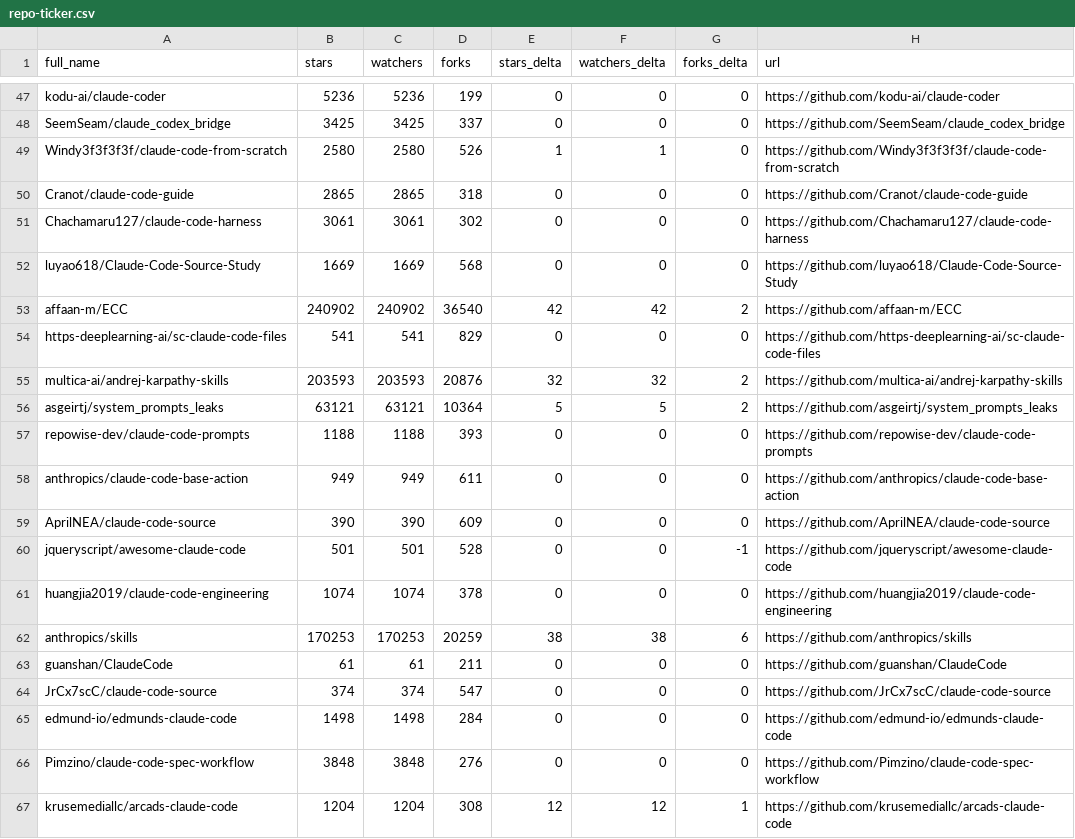
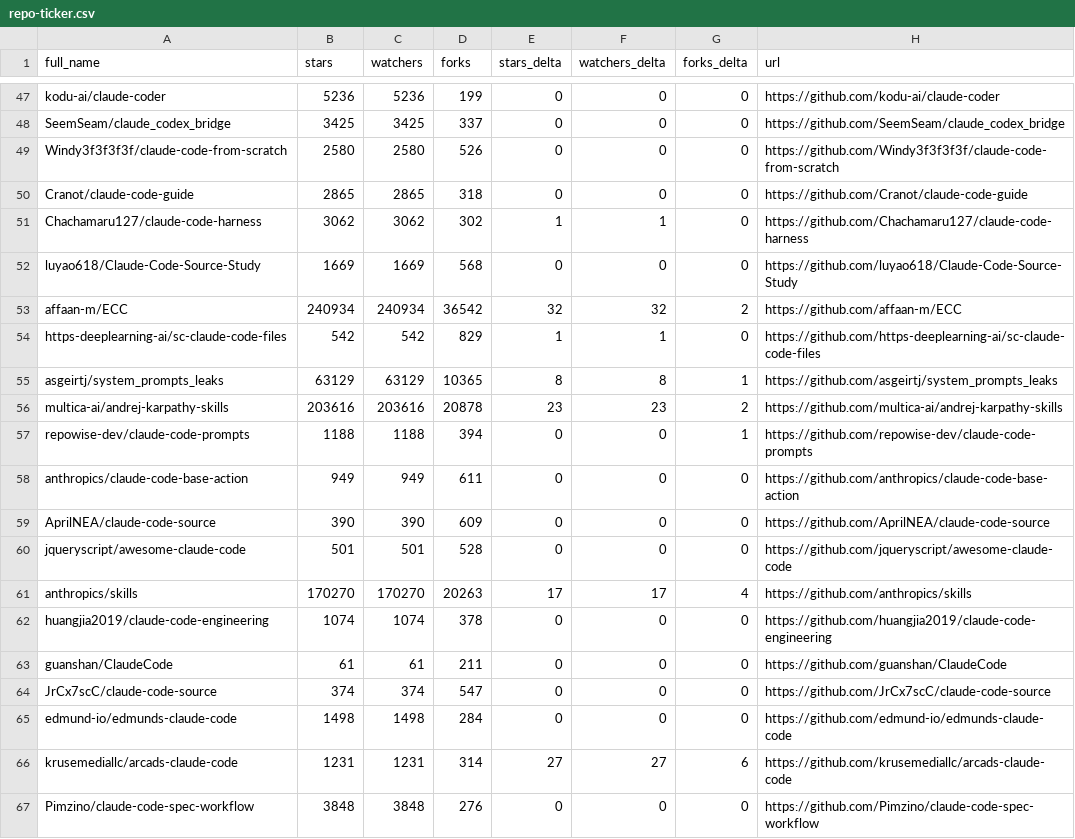
Before and after one commit to fucheng-guo-sun/awesome-claude-code, a CSV file: data/repo-ticker.csv, drawn as a sheet; only a part is shown, gaps mark what is left out; the diff covers the shown part only.

```diff
--- a/data/repo-ticker.csv
+++ b/data/repo-ticker.csv
@@ -48,16 +48,16 @@ kodu-ai/claude-coder,5236,5236,199,0,0,0,https://github.com/kodu-ai/claude-coder
 SeemSeam/claude_codex_bridge,3425,3425,337,0,0,0,https://github.com/SeemSeam/claude_codex_bridge
-Windy3f3f3f3f/claude-code-from-scratch,2580,2580,526,1,1,0,https://github.com/Windy3f3f3f3f/claude-code-from-scratch
+Windy3f3f3f3f/claude-code-from-scratch,2580,2580,526,0,0,0,https://github.com/Windy3f3f3f3f/claude-code-from-scratch
 Cranot/claude-code-guide,2865,2865,318,0,0,0,https://github.com/Cranot/claude-code-guide
-Chachamaru127/claude-code-harness,3061,3061,302,0,0,0,https://github.com/Chachamaru127/claude-code-harness
+Chachamaru127/claude-code-harness,3062,3062,302,1,1,0,https://github.com/Chachamaru127/claude-code-harness
 luyao618/Claude-Code-Source-Study,1669,1669,568,0,0,0,https://github.com/luyao618/Claude-Code-Source-Study
-affaan-m/ECC,240902,240902,36540,42,42,2,https://github.com/affaan-m/ECC
-https-deeplearning-ai/sc-claude-code-files,541,541,829,0,0,0,https://github.com/https-deeplearning-ai/sc-claude-code-files
-multica-ai/andrej-karpathy-skills,203593,203593,20876,32,32,2,https://github.com/multica-ai/andrej-karpathy-skills
-asgeirtj/system_prompts_leaks,63121,63121,10364,5,5,2,https://github.com/asgeirtj/system_prompts_leaks
-repowise-dev/claude-code-prompts,1188,1188,393,0,0,0,https://github.com/repowise-dev/claude-code-prompts
+affaan-m/ECC,240934,240934,36542,32,32,2,https://github.com/affaan-m/ECC
+https-deeplearning-ai/sc-claude-code-files,542,542,829,1,1,0,https://github.com/https-deeplearning-ai/sc-claude-code-files
+asgeirtj/system_prompts_leaks,63129,63129,10365,8,8,1,https://github.com/asgeirtj/system_prompts_leaks
+multica-ai/andrej-karpathy-skills,203616,203616,20878,23,23,2,https://github.com/multica-ai/andrej-karpathy-skills
+repowise-dev/claude-code-prompts,1188,1188,394,0,0,1,https://github.com/repowise-dev/claude-code-prompts
 anthropics/claude-code-base-action,949,949,611,0,0,0,https://github.com/anthropics/claude-code-base-action
 AprilNEA/claude-code-source,390,390,609,0,0,0,https://github.com/AprilNEA/claude-code-source
-jqueryscript/awesome-claude-code,501,501,528,0,0,-1,https://github.com/jqueryscript/awesome-claude-code
+jqueryscript/awesome-claude-code,501,501,528,0,0,0,https://github.com/jqueryscript/awesome-claude-code
+anthropics/skills,170270,170270,20263,17,17,4,https://github.com/anthropics/skills
 huangjia2019/claude-code-engineering,1074,1074,378,0,0,0,https://github.com/huangjia2019/claude-code-engineering
-anthropics/skills,170253,170253,20259,38,38,6,https://github.com/anthropics/skills
 guanshan/ClaudeCode,61,61,211,0,0,0,https://github.com/guanshan/ClaudeCode
@@ -65,3 +65,3 @@ JrCx7scC/claude-code-source,374,374,547,0,0,0,https://github.com/JrCx7scC/claude
 edmund-io/edmunds-claude-code,1498,1498,284,0,0,0,https://github.com/edmund-io/edmunds-claude-code
+krusemediallc/arcads-claude-code,1231,1231,314,27,27,6,https://github.com/krusemediallc/arcads-claude-code
 Pimzino/claude-code-spec-workflow,3848,3848,276,0,0,0,https://github.com/Pimzino/claude-code-spec-workflow
-krusemediallc/arcads-claude-code,1204,1204,308,12,12,1,https://github.com/krusemediallc/arcads-claude-code
```
Also changed, not shown: 1 added row, 1 removed row, 3 moved rows and 110 edited cells elsewhere in this file, 2 other files.
